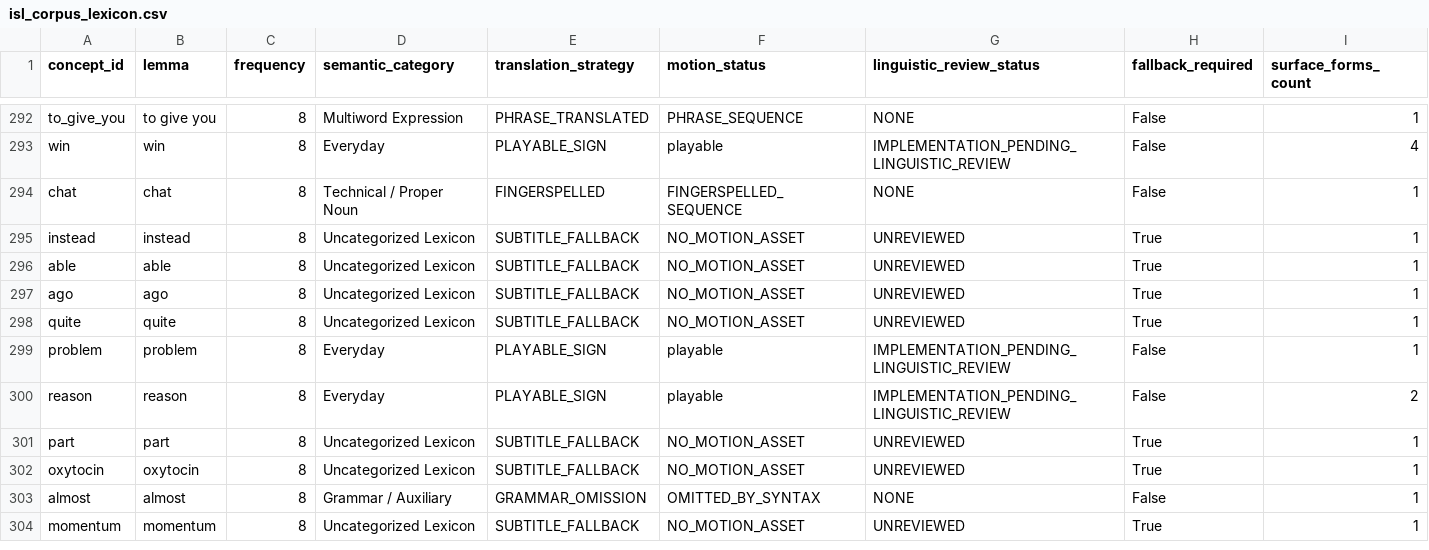
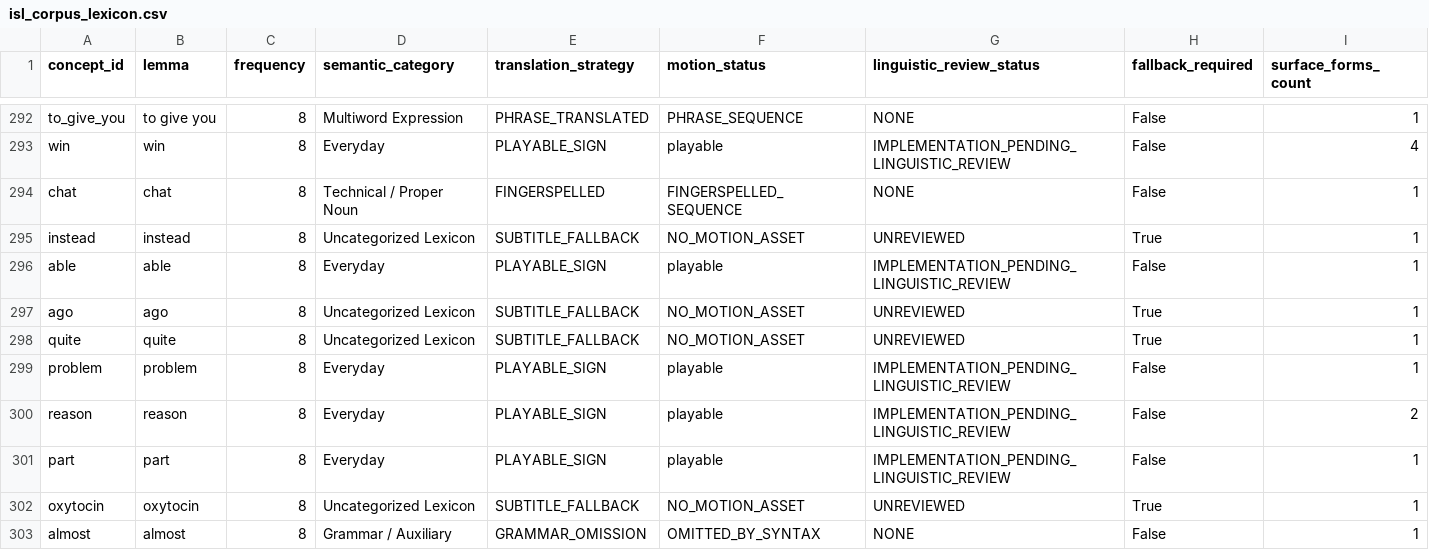
Before and after one commit to shammatthews-life/Sign-interpretor, a CSV file: data/isl_corpus_lexicon.csv, drawn as a sheet; only a part is shown, gaps mark what is left out; the shorter side is filled out with more unchanged rows; the diff covers the shown part only.

Commit message:
feat(isl): modernize right sidebar extension UI and expand playable vocabulary (H24)

```diff
--- a/data/isl_corpus_lexicon.csv
+++ b/data/isl_corpus_lexicon.csv
@@ -295,3 +295,3 @@ chat,chat,8,Technical / Proper Noun,FINGERSPELLED,FINGERSPELLED_SEQUENCE,NONE,Fa
 instead,instead,8,Uncategorized Lexicon,SUBTITLE_FALLBACK,NO_MOTION_ASSET,UNREVIEWED,True,1
-able,able,8,Uncategorized Lexicon,SUBTITLE_FALLBACK,NO_MOTION_ASSET,UNREVIEWED,True,1
+able,able,8,Everyday,PLAYABLE_SIGN,playable,IMPLEMENTATION_PENDING_LINGUISTIC_REVIEW,False,1
 ago,ago,8,Uncategorized Lexicon,SUBTITLE_FALLBACK,NO_MOTION_ASSET,UNREVIEWED,True,1
@@ -300,3 +300,3 @@ problem,problem,8,Everyday,PLAYABLE_SIGN,playable,IMPLEMENTATION_PENDING_LINGUIS
 reason,reason,8,Everyday,PLAYABLE_SIGN,playable,IMPLEMENTATION_PENDING_LINGUISTIC_REVIEW,False,2
-part,part,8,Uncategorized Lexicon,SUBTITLE_FALLBACK,NO_MOTION_ASSET,UNREVIEWED,True,1
+part,part,8,Everyday,PLAYABLE_SIGN,playable,IMPLEMENTATION_PENDING_LINGUISTIC_REVIEW,False,1
 oxytocin,oxytocin,8,Uncategorized Lexicon,SUBTITLE_FALLBACK,NO_MOTION_ASSET,UNREVIEWED,True,1
```
Also changed, not shown: 75 edited cells elsewhere in this file, 38 other files.
